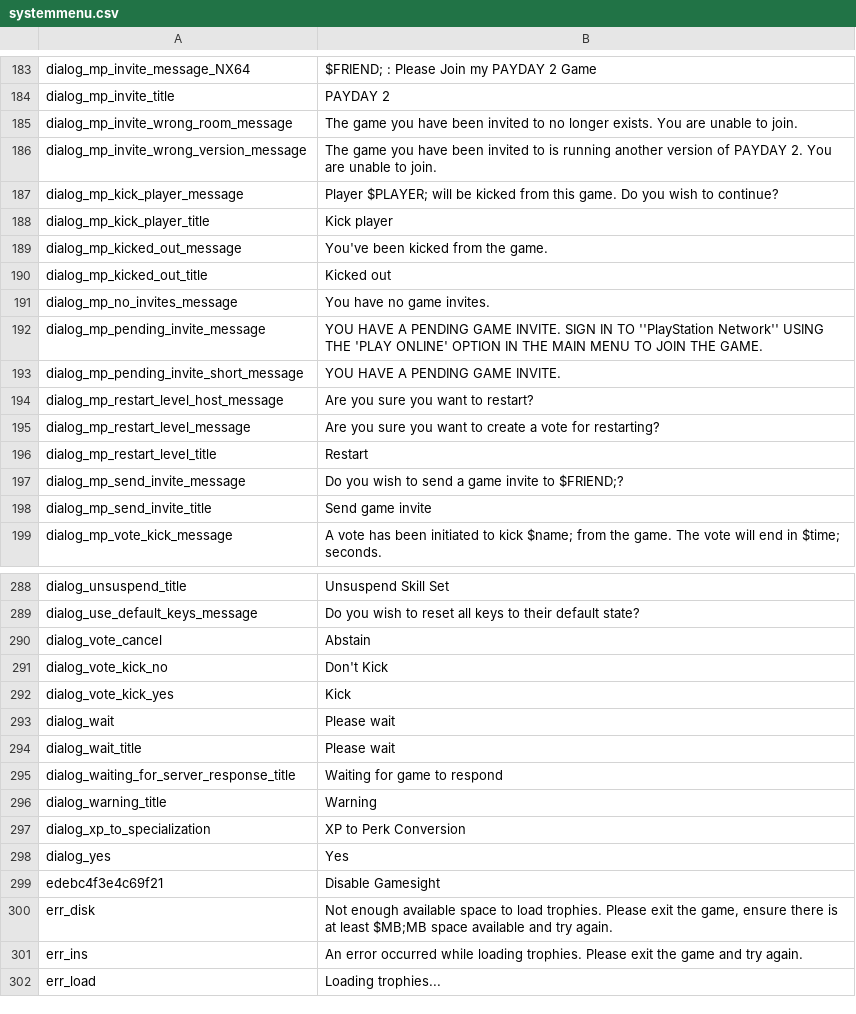
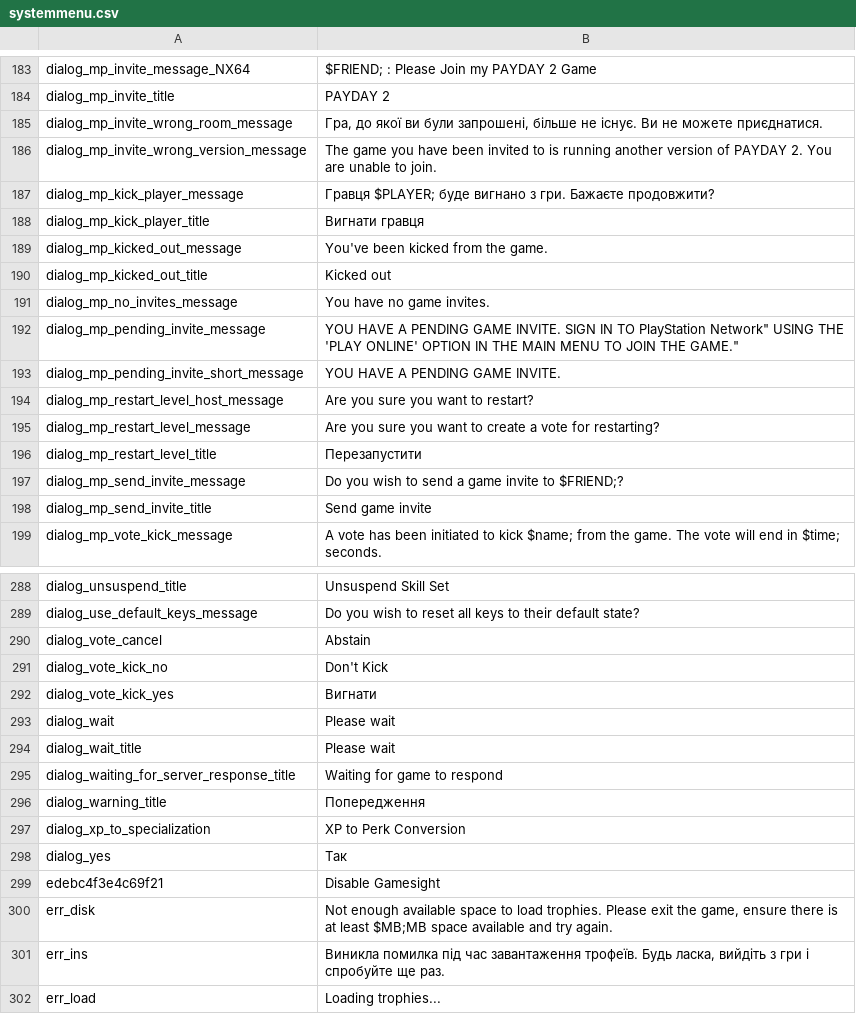
Before and after one commit to Parapando/Payday-2-UA, a CSV file: Crowdin/translated/systemmenu.csv, drawn as a sheet; only a part is shown, gaps mark what is left out; the diff covers the shown part only.

```diff
--- a/Crowdin/translated/systemmenu.csv
+++ b/Crowdin/translated/systemmenu.csv
@@ -184,6 +184,6 @@
 "dialog_mp_invite_title","PAYDAY 2"
-"dialog_mp_invite_wrong_room_message","The game you have been invited to no longer exists. You are unable to join."
+"dialog_mp_invite_wrong_room_message","Гра, до якої ви були запрошені, більше не існує. Ви не можете приєднатися."
 "dialog_mp_invite_wrong_version_message","The game you have been invited to is running another version of PAYDAY 2. You are unable to join."
-"dialog_mp_kick_player_message","Player $PLAYER; will be kicked from this game. Do you wish to continue?"
-"dialog_mp_kick_player_title","Kick player"
+"dialog_mp_kick_player_message","Гравця $PLAYER; буде вигнано з гри. Бажаєте продовжити?"
+"dialog_mp_kick_player_title","Вигнати гравця"
 "dialog_mp_kicked_out_message","You've been kicked from the game."
@@ -191,3 +191,3 @@
 "dialog_mp_no_invites_message","You have no game invites."
-"dialog_mp_pending_invite_message","YOU HAVE A PENDING GAME INVITE. SIGN IN TO ''PlayStation Network'' USING THE 'PLAY ONLINE' OPTION IN THE MAIN MENU TO JOIN THE GAME."
+"dialog_mp_pending_invite_message","YOU HAVE A PENDING GAME INVITE. SIGN IN TO PlayStation Network"" USING THE 'PLAY ONLINE' OPTION IN THE MAIN MENU TO JOIN THE GAME."""
 "dialog_mp_pending_invite_short_message","YOU HAVE A PENDING GAME INVITE."
@@ -195,3 +195,3 @@
 "dialog_mp_restart_level_message","Are you sure you want to create a vote for restarting?"
-"dialog_mp_restart_level_title","Restart"
+"dialog_mp_restart_level_title","Перезапустити"
 "dialog_mp_send_invite_message","Do you wish to send a game invite to $FRIEND;?"
@@ -291,3 +292,3 @@
 "dialog_vote_kick_no","Don't Kick"
-"dialog_vote_kick_yes","Kick"
+"dialog_vote_kick_yes","Вигнати"
 "dialog_wait","Please wait"
@@ -295,8 +296,8 @@
 "dialog_waiting_for_server_response_title","Waiting for game to respond"
-"dialog_warning_title","Warning"
+"dialog_warning_title","Попередження"
 "dialog_xp_to_specialization","XP to Perk Conversion"
-"dialog_yes","Yes"
+"dialog_yes","Так"
 "edebc4f3e4c69f21","Disable Gamesight"
 "err_disk","Not enough available space to load trophies. Please exit the game, ensure there is at least $MB;MB space available and try again."
-"err_ins","An error occurred while loading trophies. Please exit the game and try again."
+"err_ins","Виникла помилка під час завантаження трофеїв. Будь ласка, вийдіть з гри і спробуйте ще раз."
 "err_load","Loading trophies..."
```
Also changed, not shown: 69 edited cells elsewhere in this file.
